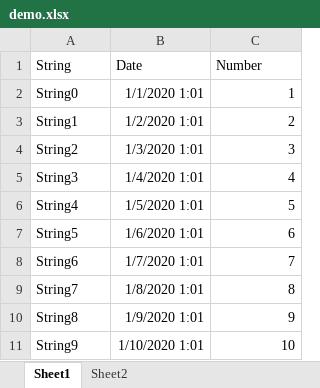
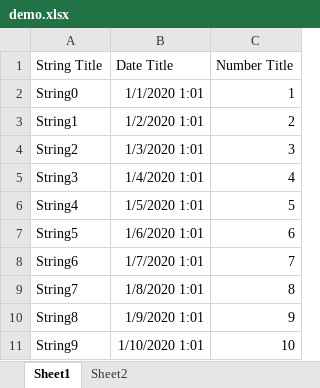
Before and after one commit to apache/fesod, an Excel workbook: fesod-examples/fesod-sheet-examples/src/main/resources/example/demo.xlsx, sheet Sheet1, drawn as a sheet; values as stored, in another font and other column widths than the file's, no borders; removed rows and columns are numbered as before the commit, all else as after; the diff names each change by its address in the sheet, - before the commit and + after, or states it on an @@ line.

Commit message:
fix: rename excel's header name

```diff
--- a/fesod-examples/fesod-sheet-examples/src/main/resources/example/demo.xlsx (sheet Sheet1)
+++ b/fesod-examples/fesod-sheet-examples/src/main/resources/example/demo.xlsx (sheet Sheet1)
-row 1: String | Date | Number
+row 1: String Title | Date Title | Number Title
```
